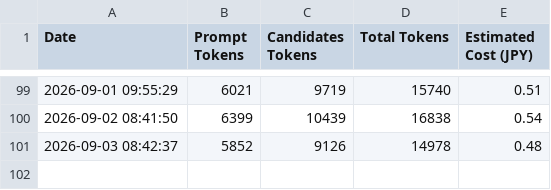
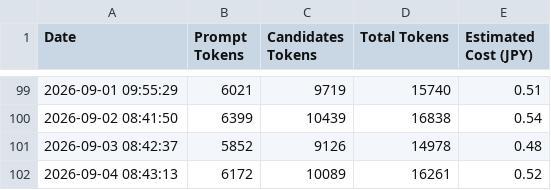
Before and after one commit to aburazem1-commits/morning-news-pages, a CSV file: billing_history.csv, drawn as a sheet; only a part is shown, gaps mark what is left out.

```diff
--- a/billing_history.csv
+++ b/billing_history.csv
@@ -101 +101,2 @@ Date,Prompt Tokens,Candidates Tokens,Total Tokens,Estimated Cost (JPY)
 2026-09-03 08:42:37,5852,9126,14978,0.48
+2026-09-04 08:43:13,6172,10089,16261,0.52
```
Also changed, not shown: 14 other files.
